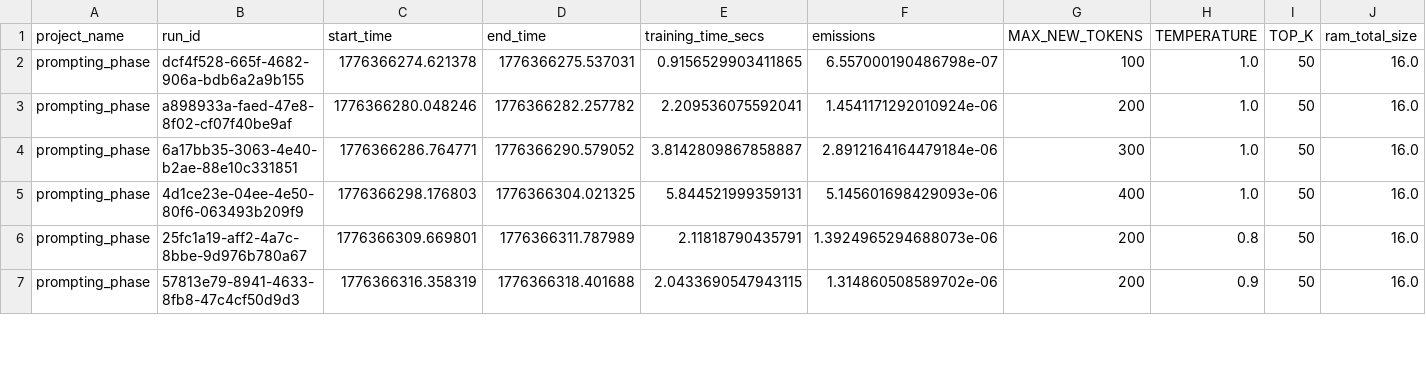
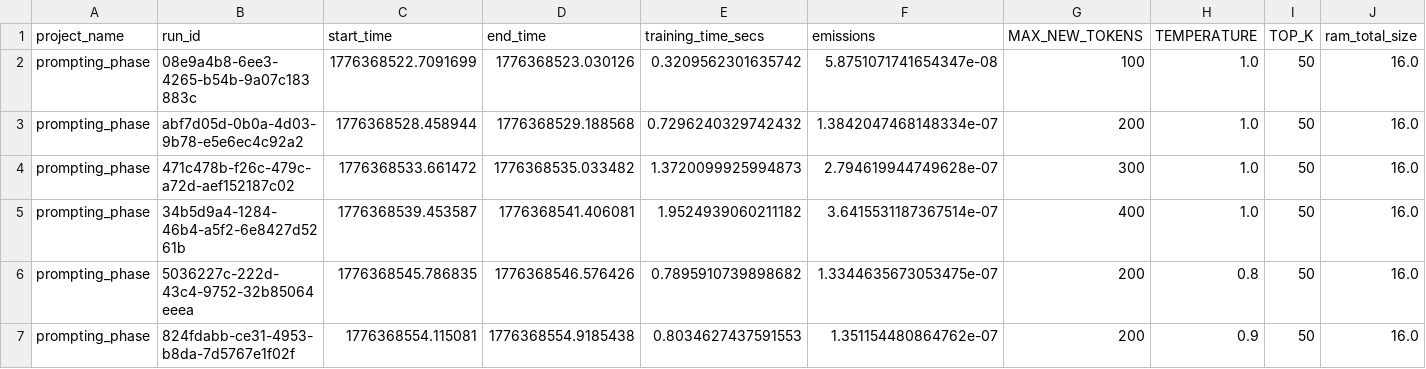
Before and after one commit to krusand/GWPinLanguageModels, a CSV file: emissions/run_params_prompting_phase.csv, drawn as a sheet; only a part is shown; the diff covers the shown part only; the diff names each change by its address in the sheet, - before the commit and + after, or states it on an @@ line.

```diff
--- a/emissions/run_params_prompting_phase.csv
+++ b/emissions/run_params_prompting_phase.csv
-B2 (run_id): dcf4f528-665f-4682-906a-bdb6a2a9b155
+B2 (run_id): 08e9a4b8-6ee3-4265-b54b-9a07c183883c
-C2 (start_time): 1776366274.621378
+C2 (start_time): 1776368522.7091699
-D2 (end_time): 1776366275.537031
+D2 (end_time): 1776368523.030126
-E2 (training_time_secs): 0.9156529903411865
+E2 (training_time_secs): 0.3209562301635742
-F2 (emissions): 6.557000190486798e-07
+F2 (emissions): 5.8751071741654347e-08
-B3 (run_id): a898933a-faed-47e8-8f02-cf07f40be9af
+B3 (run_id): abf7d05d-0b0a-4d03-9b78-e5e6ec4c92a2
-C3 (start_time): 1776366280.048246
+C3 (start_time): 1776368528.458944
-D3 (end_time): 1776366282.257782
+D3 (end_time): 1776368529.188568
-E3 (training_time_secs): 2.209536075592041
+E3 (training_time_secs): 0.7296240329742432
-F3 (emissions): 1.4541171292010924e-06
+F3 (emissions): 1.3842047468148334e-07
-B4 (run_id): 6a17bb35-3063-4e40-b2ae-88e10c331851
+B4 (run_id): 471c478b-f26c-479c-a72d-aef152187c02
-C4 (start_time): 1776366286.764771
+C4 (start_time): 1776368533.661472
-D4 (end_time): 1776366290.579052
+D4 (end_time): 1776368535.033482
-E4 (training_time_secs): 3.8142809867858887
+E4 (training_time_secs): 1.3720099925994873
-F4 (emissions): 2.8912164164479184e-06
+F4 (emissions): 2.794619944749628e-07
-B5 (run_id): 4d1ce23e-04ee-4e50-80f6-063493b209f9
+B5 (run_id): 34b5d9a4-1284-46b4-a5f2-6e8427d5261b
-C5 (start_time): 1776366298.176803
+C5 (start_time): 1776368539.453587
-D5 (end_time): 1776366304.021325
+D5 (end_time): 1776368541.406081
-E5 (training_time_secs): 5.844521999359131
+E5 (training_time_secs): 1.9524939060211182
-F5 (emissions): 5.145601698429093e-06
+F5 (emissions): 3.6415531187367514e-07
-B6 (run_id): 25fc1a19-aff2-4a7c-8bbe-9d976b780a67
+B6 (run_id): 5036227c-222d-43c4-9752-32b85064eeea
-C6 (start_time): 1776366309.669801
+C6 (start_time): 1776368545.786835
-D6 (end_time): 1776366311.787989
+D6 (end_time): 1776368546.576426
-E6 (training_time_secs): 2.11818790435791
+E6 (training_time_secs): 0.7895910739898682
-F6 (emissions): 1.3924965294688073e-06
+F6 (emissions): 1.3344635673053475e-07
-B7 (run_id): 57813e79-8941-4633-8fb8-47c4cf50d9d3
+B7 (run_id): 824fdabb-ce31-4953-b8da-7d5767e1f02f
-C7 (start_time): 1776366316.358319
+C7 (start_time): 1776368554.115081
-D7 (end_time): 1776366318.401688
+D7 (end_time): 1776368554.9185438
-E7 (training_time_secs): 2.0433690547943115
+E7 (training_time_secs): 0.8034627437591553
-F7 (emissions): 1.314860508589702e-06
+F7 (emissions): 1.351154480864762e-07
```
Also changed, not shown: 30 edited cells elsewhere in this file, emissions/emissions.csv, emissions/run_params_training_phase.csv, 1 other file.
